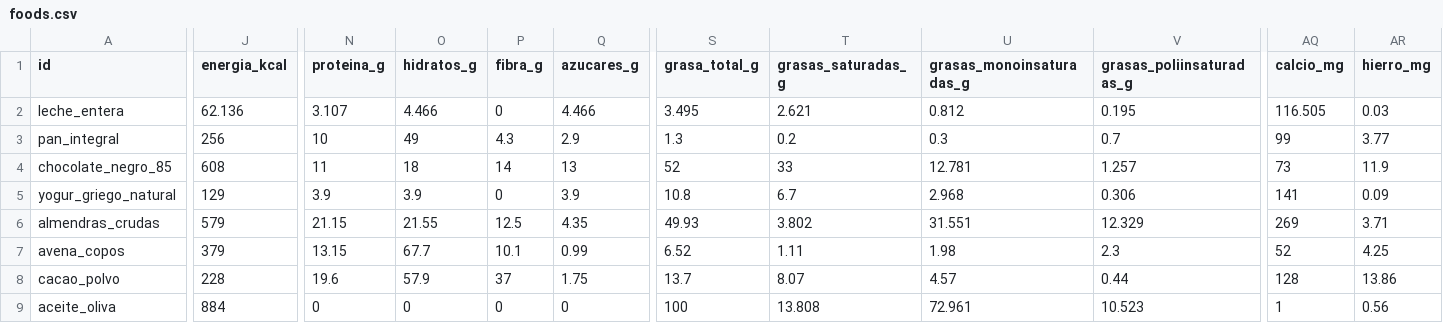
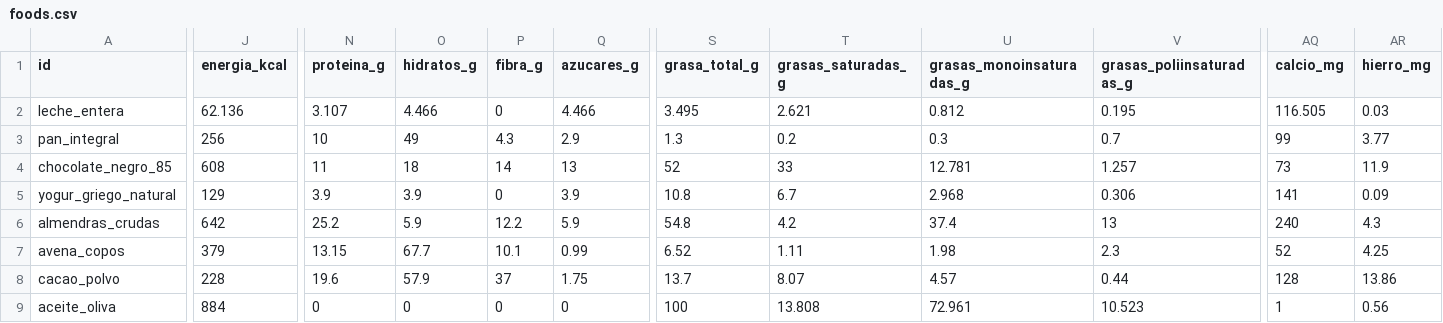
Before and after one commit to victor-rueda02/nutrition-tracker, a CSV file: data/foods.csv, drawn as a sheet; only a part is shown, gaps mark what is left out; the diff covers the shown part only; the diff names each change by its address in the sheet, - before the commit and + after, or states it on an @@ line.

```diff
--- a/data/foods.csv
+++ b/data/foods.csv
-J6 (energia_kcal): 579
+J6 (energia_kcal): 642
-N6 (proteina_g): 21.15
+N6 (proteina_g): 25.2
-O6 (hidratos_g): 21.55
+O6 (hidratos_g): 5.9
-P6 (fibra_g): 12.5
+P6 (fibra_g): 12.2
-Q6 (azucares_g): 4.35
+Q6 (azucares_g): 5.9
-S6 (grasa_total_g): 49.93
+S6 (grasa_total_g): 54.8
-T6 (grasas_saturadas_g): 3.802
+T6 (grasas_saturadas_g): 4.2
-U6 (grasas_monoinsaturadas_g): 31.551
+U6 (grasas_monoinsaturadas_g): 37.4
-V6 (grasas_poliinsaturadas_g): 12.329
+V6 (grasas_poliinsaturadas_g): 13
-AQ6 (calcio_mg): 269
+AQ6 (calcio_mg): 240
-AR6 (hierro_mg): 3.71
+AR6 (hierro_mg): 4.3
```
Also changed, not shown: 4 edited cells elsewhere in this file, 2 other files.
